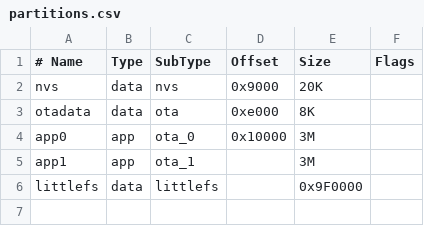
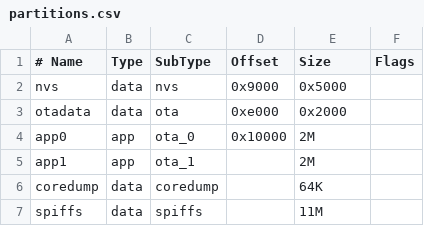
Before and after one commit to rananna/back-to-the-future-timecircuits, a CSV file: partitions.csv, drawn as a sheet.

```diff
--- a/partitions.csv
+++ b/partitions.csv
@@ -1,6 +1,7 @@
 # Name,   Type, SubType,  Offset,   Size,      Flags
-nvs,      data, nvs,      0x9000,   20K,
-otadata,  data, ota,      0xe000,   8K,
-app0,     app,  ota_0,    0x10000,  3M,
-app1,     app,  ota_1,    ,         3M,
-littlefs, data, littlefs, ,         0x9F0000
+nvs,      data, nvs,      0x9000,   0x5000,
+otadata,  data, ota,      0xe000,   0x2000,
+app0,     app,  ota_0,    0x10000,  2M,
+app1,     app,  ota_1,    ,         2M,
+coredump, data, coredump, ,         64K,
+spiffs,   data, spiffs,   ,         11M,
```
Also changed, not shown: 9 other files.
